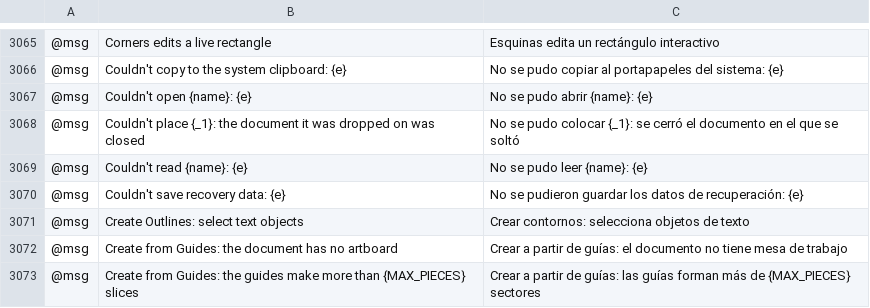
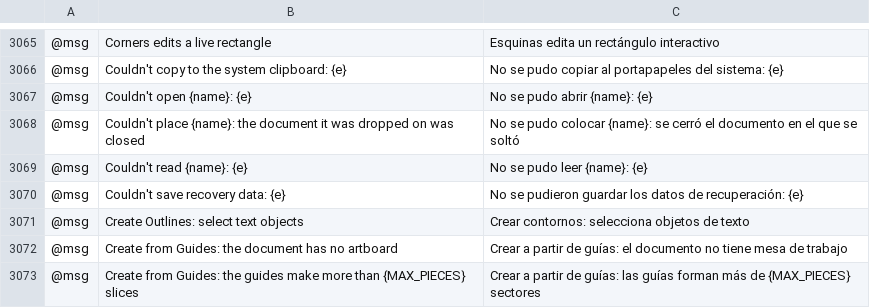
Before and after one commit to SiteSentrix/StitchFoundry, a TSV file: crates/ui-egui/src/i18n/es.tsv, drawn as a sheet; only a part is shown, gaps mark what is left out; the diff names each change by its address in the sheet, - before the commit and + after, or states it on an @@ line.

```diff
--- a/crates/ui-egui/src/i18n/es.tsv
+++ b/crates/ui-egui/src/i18n/es.tsv
-B3068: Couldn't place {_1}: the document…
+B3068: Couldn't place {name}: the document…
-C3068: …pudo colocar {_1}: se cerró…
+C3068: …pudo colocar {name}: se cerró…
```
Also changed, not shown: 15 other files.
